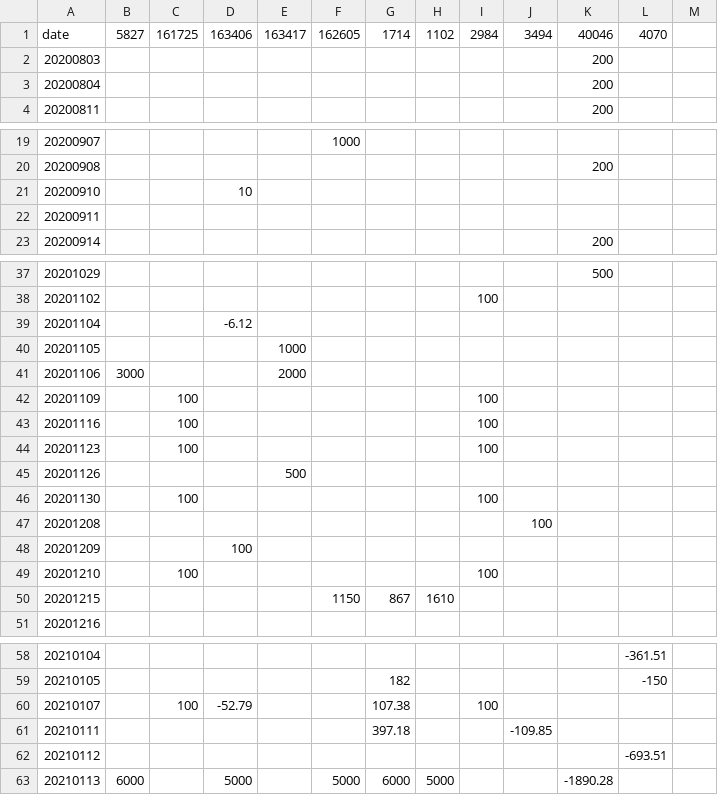
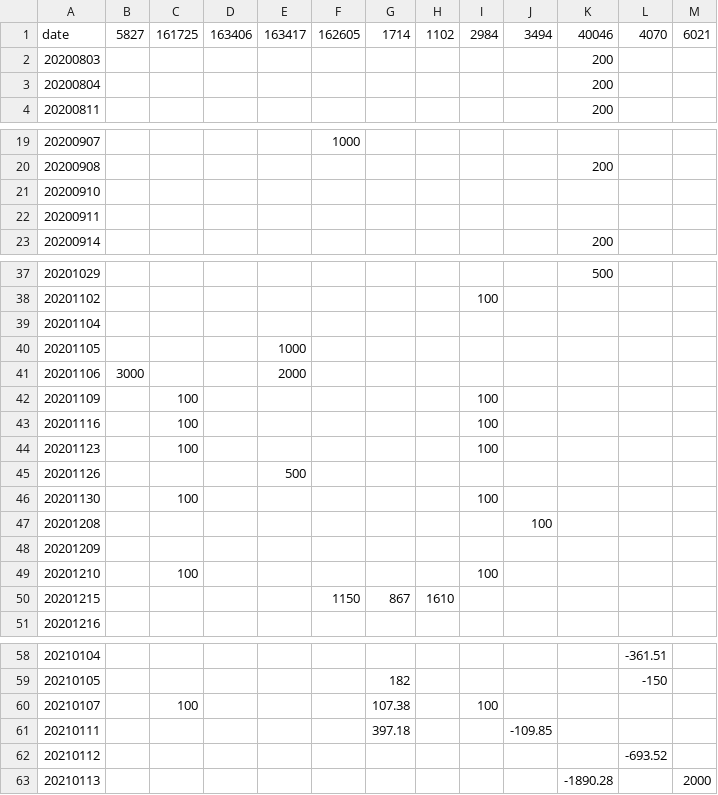
Before and after one commit to guodongggg/fund, a CSV file: file/new.csv, drawn as a sheet; only a part is shown, gaps mark what is left out; the diff names each change by its address in the sheet, - before the commit and + after, or states it on an @@ line.

```diff
--- a/file/new.csv
+++ b/file/new.csv
-M1: (empty)
+M1: 6021
-D21: 10
+D21: (empty)
-D39: -6.12
+D39: (empty)
-D48: 100
+D48: (empty)
-D60: -52.79
+D60: (empty)
-L62: -693.51
+L62: -693.52
-B63: 6000
+B63: (empty)
-D63: 5000
+D63: (empty)
-F63: 5000
+F63: (empty)
-G63: 6000
+G63: (empty)
-H63: 5000
+H63: (empty)
-M63: (empty)
+M63: 2000
```
Also changed, not shown: 1 other file.
